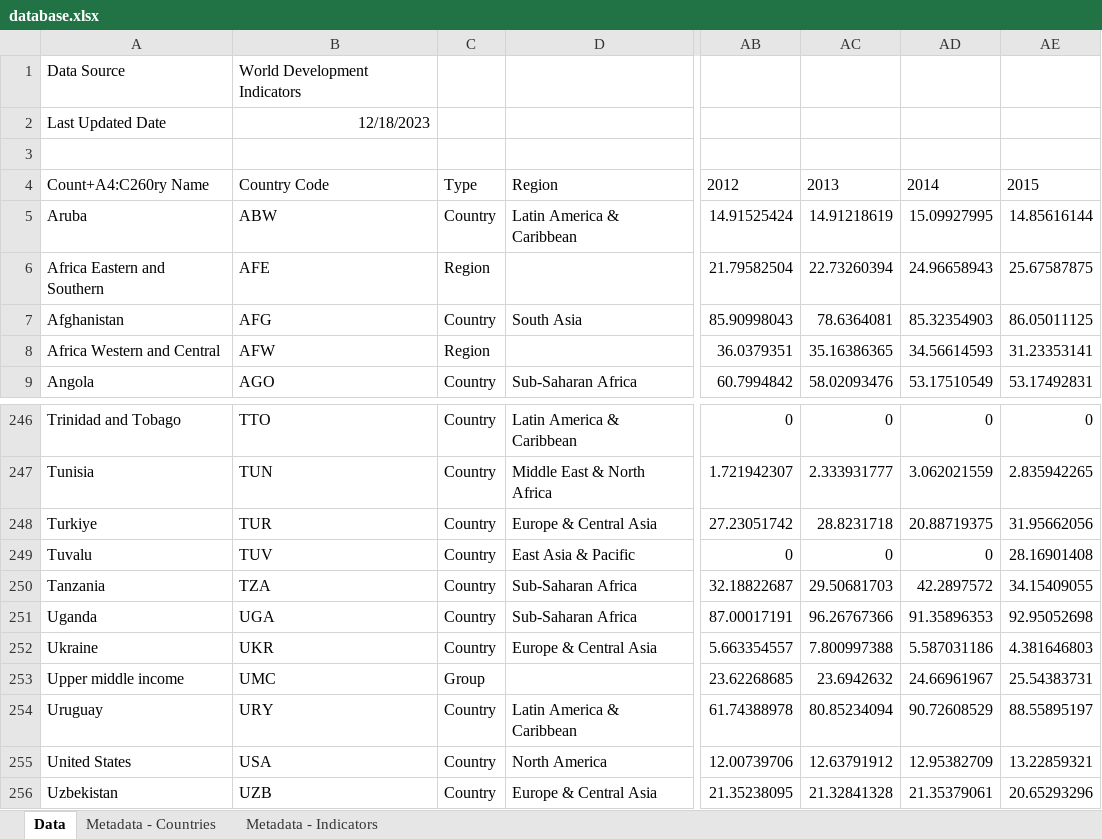
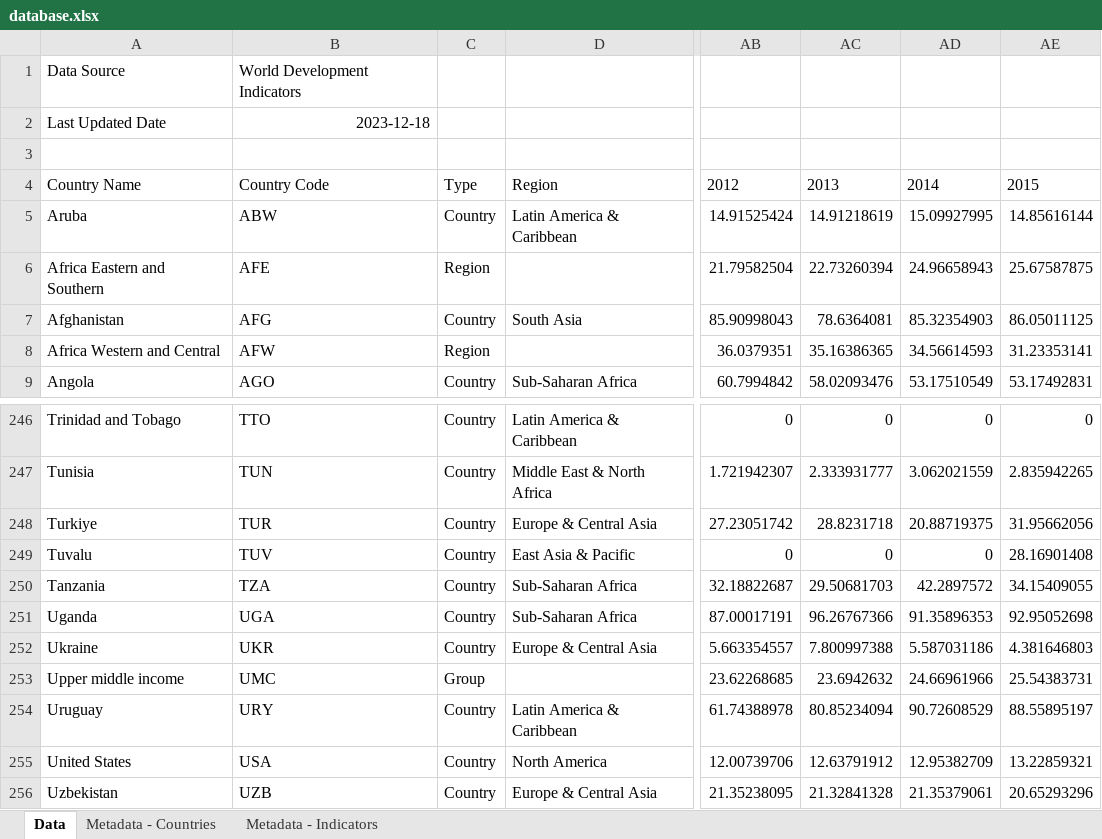
Before and after one commit to CapKnight/Ass1, an Excel workbook: energy/data/database.xlsx, sheet Data, drawn as a sheet; only a part is shown, gaps mark what is left out; values as stored, in another font and other column widths than the file's, no borders; the diff names each change by its address in the sheet, - before the commit and + after, or states it on an @@ line.

```diff
--- a/energy/data/database.xlsx (sheet Data)
+++ b/energy/data/database.xlsx (sheet Data)
-B2: 12/18/2023
+B2: 2023-12-18
-A4: Count+A4:C260ry Name
+A4: Country Name
-AD253: 24.66961967
+AD253: 24.66961966
```
Also changed, not shown: 7 other files.
